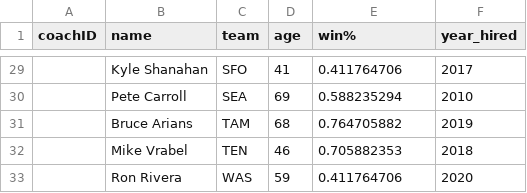
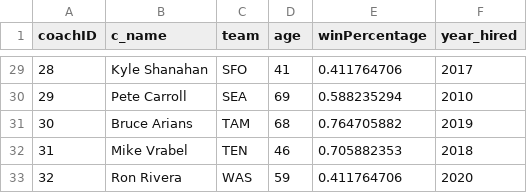
Before and after one commit to MadSuleiman/FootballAnalytics, a CSV file: FootProj/data/coaches.csv, drawn as a sheet; only a part is shown, gaps mark what is left out; the diff covers the shown part only.

Commit message:
coaches table

```diff
--- a/FootProj/data/coaches.csv
+++ b/FootProj/data/coaches.csv
@@ -1 +1 @@
-coachID,name,team,age,win%,year_hired,,,,,,,,,,
+coachID, c_name,team,age,winPercentage,year_hired
@@ -29,5 +29,5 @@ coachID,name,team,age,win%,year_hired,,,,,,,,,,
-,Kyle Shanahan,SFO,41,0.411764706,2017,,,,,,,,,,
-,Pete Carroll,SEA,69,0.588235294,2010,,,,,,,,,,
-,Bruce Arians,TAM,68,0.764705882,2019,,,,,,,,,,
-,Mike Vrabel,TEN,46,0.705882353,2018,,,,,,,,,,
-,Ron Rivera,WAS,59,0.411764706,2020,,,,,,,,,,
+28,Kyle Shanahan,SFO,41,0.411764706,2017
+29,Pete Carroll,SEA,69,0.588235294,2010
+30,Bruce Arians,TAM,68,0.764705882,2019
+31,Mike Vrabel,TEN,46,0.705882353,2018
+32,Ron Rivera,WAS,59,0.411764706,2020
```
Also changed, not shown: 27 edited cells elsewhere in this file, 2 other files.
